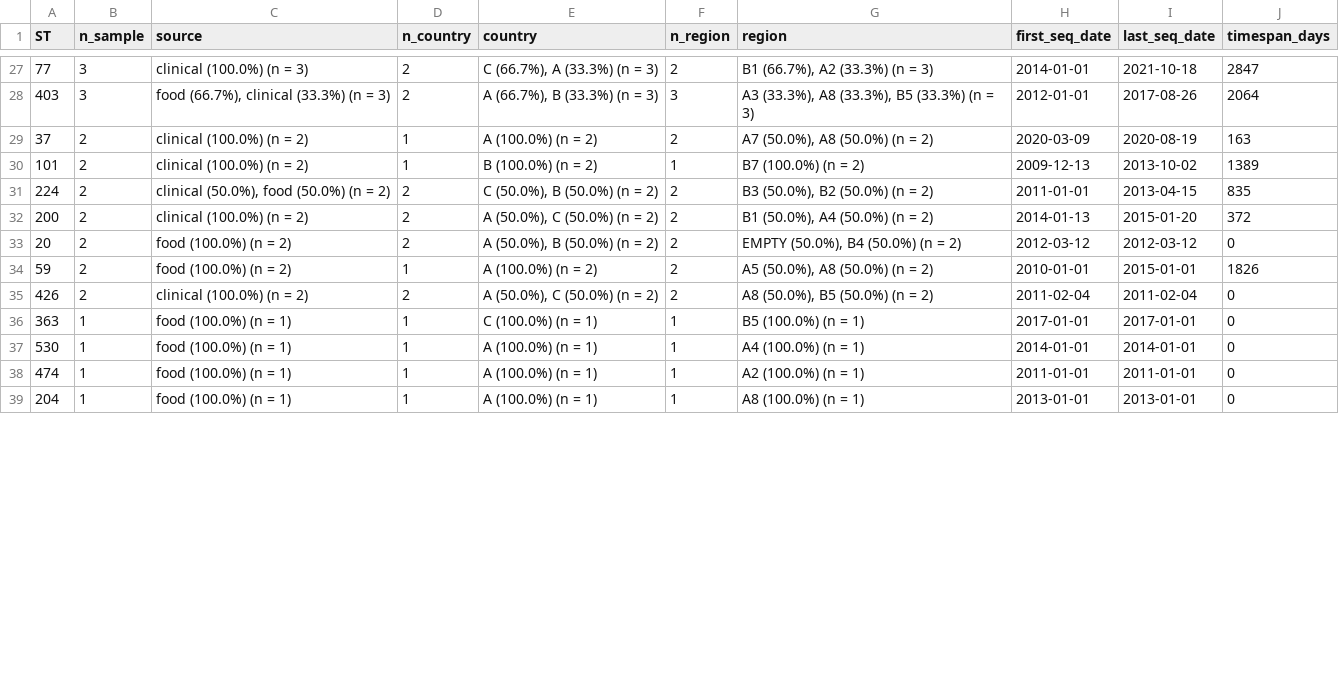
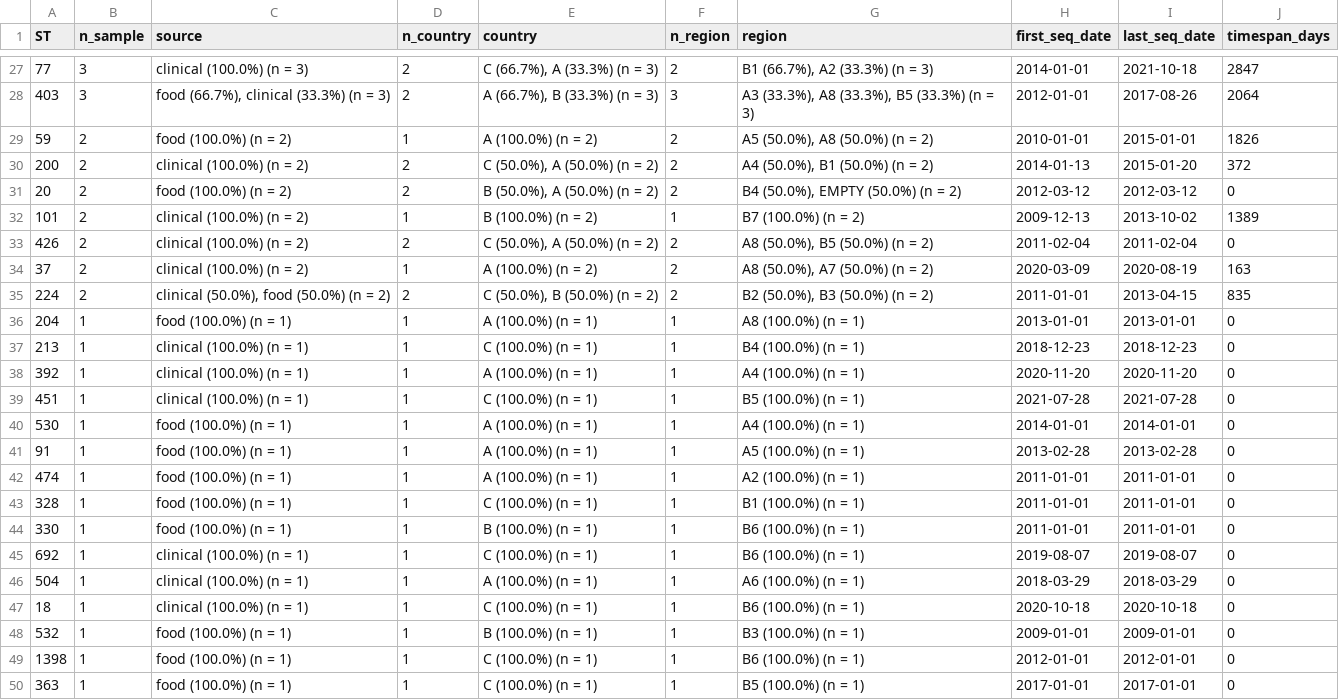
Before and after one commit to insapathogenomics/ReporTree, a TSV file: examples/Listeria/output/Listeria_outbreak_level_example_ST_summary.tsv, drawn as a sheet; only a part is shown, gaps mark what is left out; removed rows and columns are numbered as before the commit, all else as after; the diff covers the shown part only; the diff names each change by its address in the sheet, - before the commit and + after, or states it on an @@ line.

```diff
--- a/examples/Listeria/output/Listeria_outbreak_level_example_ST_summary.tsv
+++ b/examples/Listeria/output/Listeria_outbreak_level_example_ST_summary.tsv
-A29 (ST): 37
+A29 (ST): 59
-C29 (source): clinical (100.0%) (n = 2)
+C29 (source): food (100.0%) (n = 2)
-G29 (region): A7 (50.0%), A8 (50.0%) (n = 2)
+G29 (region): A5 (50.0%), A8 (50.0%) (n = 2)
-H29 (first_seq_date): 2020-03-09
+H29 (first_seq_date): 2010-01-01
-I29 (last_seq_date): 2020-08-19
+I29 (last_seq_date): 2015-01-01
-J29 (timespan_days): 163
+J29 (timespan_days): 1826
+row 30: 200 | 2 | clinical (100.0%) (n = 2) | 2 | C (50.0%), A (50.0%) (n = 2) | 2 | A4 (50.0%), B1 (50.0%) (n = 2) | 2014-01-13 | 2015-01-20 | 372
+row 31: 20 | 2 | food (100.0%) (n = 2) | 2 | B (50.0%), A (50.0%) (n = 2) | 2 | B4 (50.0%), EMPTY (50.0%) (n = 2) | 2012-03-12 | 2012-03-12 | 0
-row 31: 224 | 2 | clinical (50.0%), food (50.0%) (n = 2) | 2 | C (50.0%), B (50.0%) (n = 2) | 2 | B3 (50.0%), B2 (50.0%) (n = 2) | 2011-01-01 | 2013-04-15 | 835
-row 32: 200 | 2 | clinical (100.0%) (n = 2) | 2 | A (50.0%), C (50.0%) (n = 2) | 2 | B1 (50.0%), A4 (50.0%) (n = 2) | 2014-01-13 | 2015-01-20 | 372
-row 33: 20 | 2 | food (100.0%) (n = 2) | 2 | A (50.0%), B (50.0%) (n = 2) | 2 | EMPTY (50.0%), B4 (50.0%) (n = 2) | 2012-03-12 | 2012-03-12 | 0
-row 34: 59 | 2 | food (100.0%) (n = 2) | 1 | A (100.0%) (n = 2) | 2 | A5 (50.0%), A8 (50.0%) (n = 2) | 2010-01-01 | 2015-01-01 | 1826
-E33 (country): A (50.0%), C (50.0%) (n = 2)
+E33 (country): C (50.0%), A (50.0%) (n = 2)
+row 34: 37 | 2 | clinical (100.0%) (n = 2) | 1 | A (100.0%) (n = 2) | 2 | A8 (50.0%), A7 (50.0%) (n = 2) | 2020-03-09 | 2020-08-19 | 163
+row 35: 224 | 2 | clinical (50.0%), food (50.0%) (n = 2) | 2 | C (50.0%), B (50.0%) (n = 2) | 2 | B2 (50.0%), B3 (50.0%) (n = 2) | 2011-01-01 | 2013-04-15 | 835
@@ row 39 moved to row 36: 204 @@
@@ row 52 moved to row 37: 213 @@
@@ row 50 moved to row 38: 392 @@
@@ row 41 moved to row 39: 451 @@
@@ row 37 moved to row 40: 530 @@
@@ row 40 moved to row 41: 91 @@
@@ row 38 moved to row 42: 474 @@
@@ row 44 moved to row 43: 328 @@
@@ row 47 moved to row 44: 330 @@
@@ row 51 moved to row 45: 692 @@
@@ row 43 moved to row 46: 504 @@
@@ row 46 moved to row 47: 18 @@
@@ row 45 moved to row 49: 1398 @@
```
Also changed, not shown: 1 added row, 1 removed row and 29 edited cells elsewhere in this file, examples/Listeria/output/Listeria_outbreak_level_example_ST_iso_year_count_matrix.tsv, examples/Listeria/output/Listeria_outbreak_level_example_ST_iso_year_freq_matrix.tsv, 10 other files.
